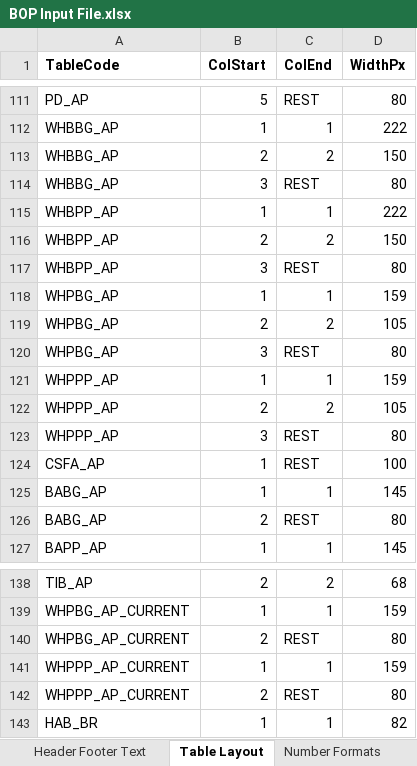
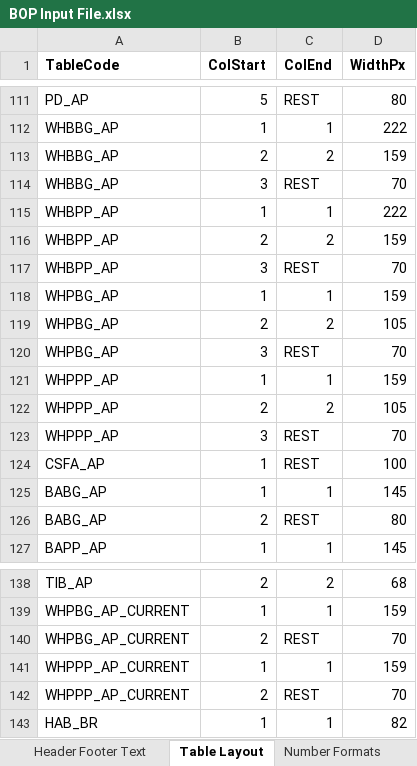
Before and after one commit to himanshu-bist-hb/personal-project1, an Excel workbook: BOP/BOP Input File.xlsx, sheet Table Layout, drawn as a sheet; only a part is shown, gaps mark what is left out; values as stored, in another font and other column widths than the file's, no borders; the diff names each change by its address in the sheet, - before the commit and + after, or states it on an @@ line.

```diff
--- a/BOP/BOP Input File.xlsx (sheet Table Layout)
+++ b/BOP/BOP Input File.xlsx (sheet Table Layout)
-D113 (WidthPx): 150
+D113 (WidthPx): 159
-D114 (WidthPx): 80
+D114 (WidthPx): 70
-D116 (WidthPx): 150
+D116 (WidthPx): 159
-D117 (WidthPx): 80
+D117 (WidthPx): 70
-D120 (WidthPx): 80
+D120 (WidthPx): 70
-D123 (WidthPx): 80
+D123 (WidthPx): 70
-D140 (WidthPx): 80
+D140 (WidthPx): 70
-D142 (WidthPx): 80
+D142 (WidthPx): 70
```
Also changed, not shown: sheet Number Formats, 1 other file.
